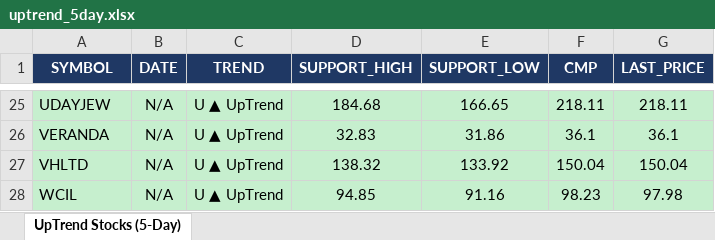
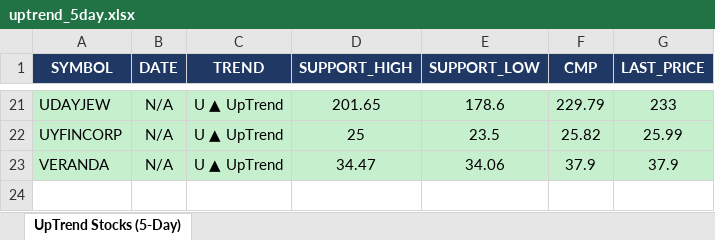
Before and after one commit to arthiindukuri510-crypto/NSEWeb, an Excel workbook: data/uptrend_5day.xlsx, sheet UpTrend Stocks (5-Day), drawn as a sheet; only a part is shown, gaps mark what is left out; values as stored, in another font and other column widths than the file's, no borders; removed rows and columns are numbered as before the commit, all else as after; the diff covers the shown part only; the diff names each change by its address in the sheet, - before the commit and + after, or states it on an @@ line.

```diff
--- a/data/uptrend_5day.xlsx (sheet UpTrend Stocks (5-Day))
+++ b/data/uptrend_5day.xlsx (sheet UpTrend Stocks (5-Day))
-D21 (SUPPORT_HIGH): 184.68
+D21 (SUPPORT_HIGH): 201.65
-E21 (SUPPORT_LOW): 166.65
+E21 (SUPPORT_LOW): 178.6
-F21 (CMP): 218.11
+F21 (CMP): 229.79
-G21 (LAST_PRICE): 218.11
+G21 (LAST_PRICE): 233
+row 22: UYFINCORP | N/A | U ▲ UpTrend | 25 | 23.5 | 25.82 | 25.99
-D23 (SUPPORT_HIGH): 32.83
+D23 (SUPPORT_HIGH): 34.47
-E23 (SUPPORT_LOW): 31.86
+E23 (SUPPORT_LOW): 34.06
-F23 (CMP): 36.1
+F23 (CMP): 37.9
-G23 (LAST_PRICE): 36.1
+G23 (LAST_PRICE): 37.9
-row 27: VHLTD | N/A | U ▲ UpTrend | 138.32 | 133.92 | 150.04 | 150.04
-row 28: WCIL | N/A | U ▲ UpTrend | 94.85 | 91.16 | 98.23 | 97.98
```
Also changed, not shown: 6 added rows, 10 removed rows and 47 edited cells elsewhere in this sheet, data/Low_Price.xlsx, data/trend_output.xlsx, 2 other files.
